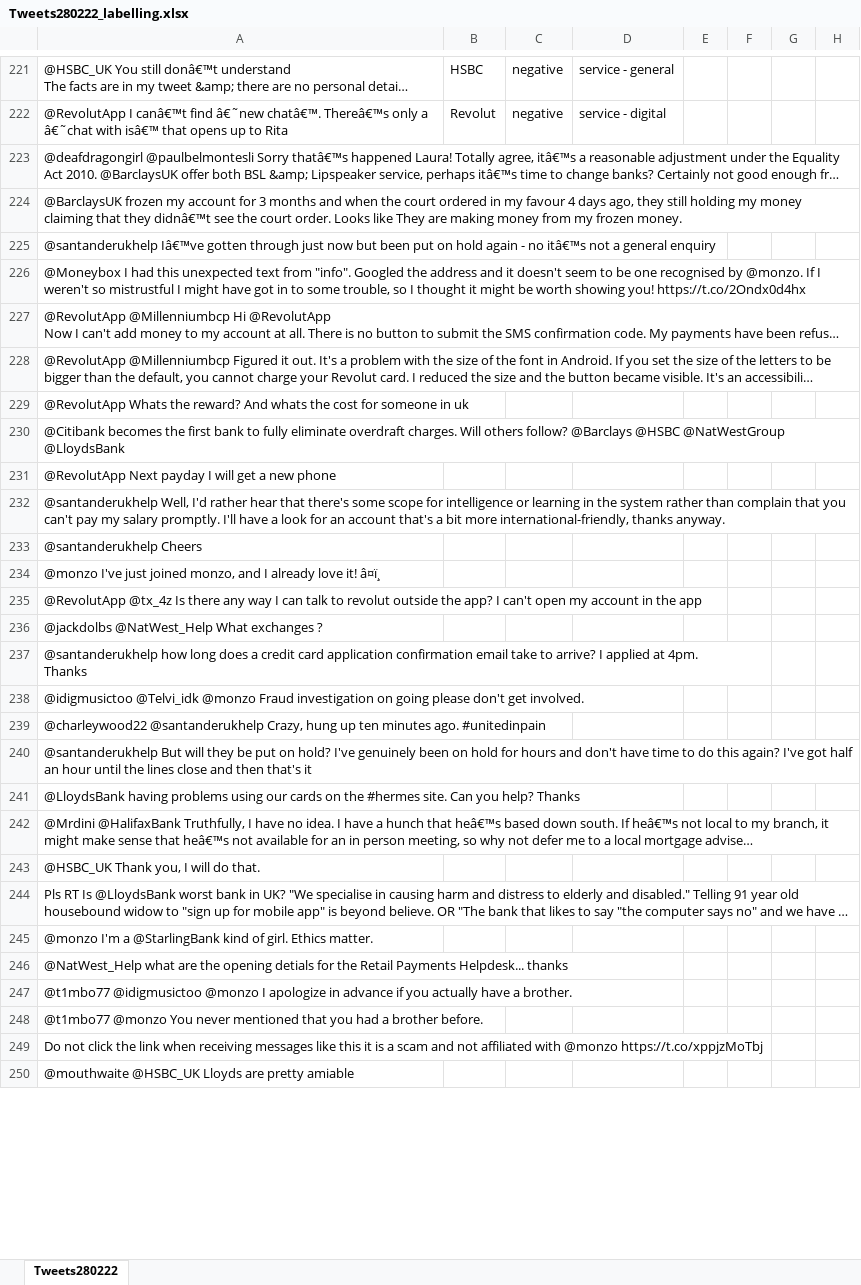
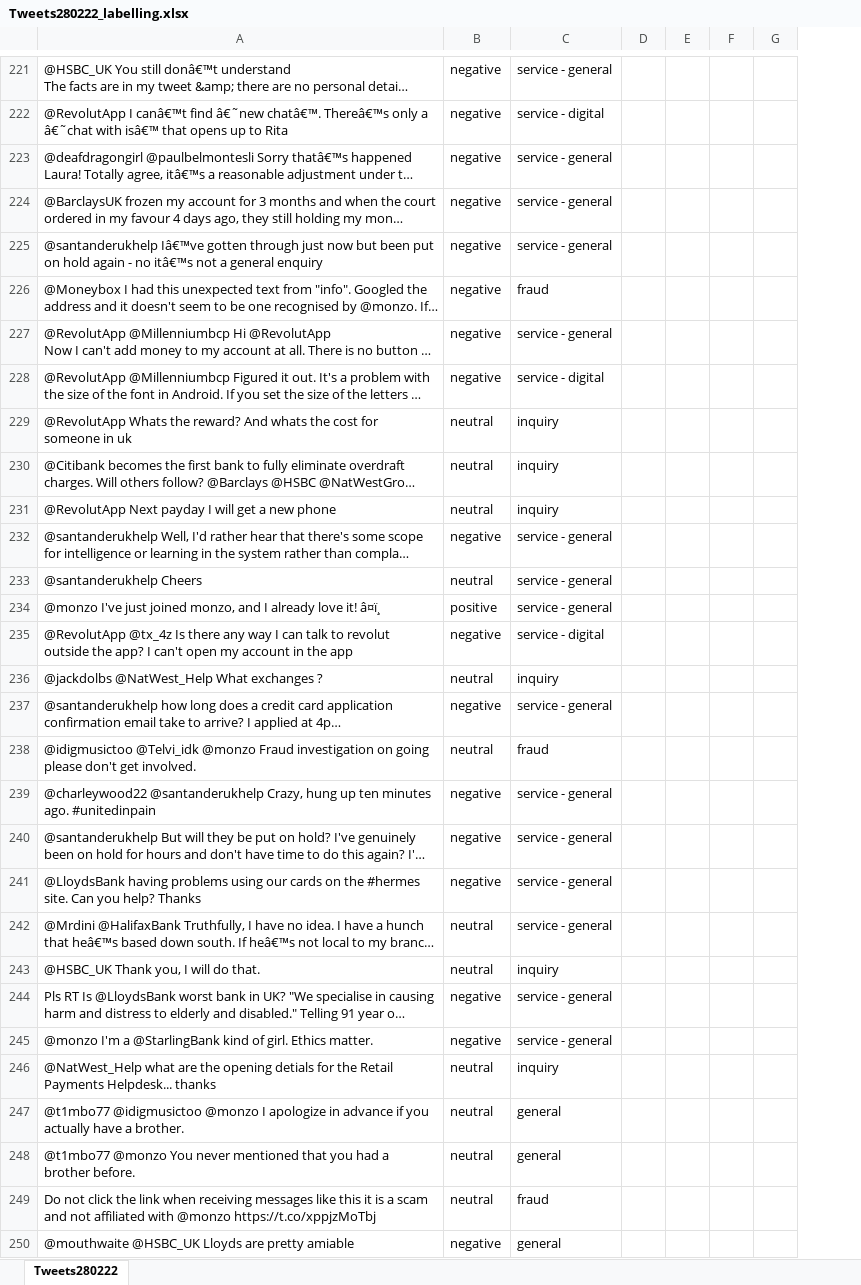
Before and after one commit to tele-gb/Twitter_Extract_app, an Excel workbook: TrainingData/Tweets280222_labelling.xlsx, sheet Tweets280222, drawn as a sheet; only a part is shown, gaps mark what is left out; long unchanged cells end in …; values as stored, in another font and other column widths than the file's, no borders; removed rows and columns are numbered as before the commit, all else as after; the diff covers the shown part only; the diff names each change by its address in the sheet, - before the commit and + after, or states it on an @@ line.

Commit message:
updated bq and training data

```diff
--- a/TrainingData/Tweets280222_labelling.xlsx (sheet Tweets280222)
+++ b/TrainingData/Tweets280222_labelling.xlsx (sheet Tweets280222)
-column B, rows 221-222: HSBC | Revolut
-B223:B228: (empty)
+B223:B228: negative
-C223:C225: (empty)
+C223:C225: service - general
-C226: (empty)
+C226: fraud
-C227: (empty)
+C227: service - general
-C228: (empty)
+C228: service - digital
-B229:B231: (empty)
+B229:B231: neutral
-C229:C231: (empty)
+C229:C231: inquiry
-B232: (empty)
+B232: negative
-C232:C234: (empty)
+C232:C234: service - general
-B233: (empty)
+B233: neutral
-B234: (empty)
+B234: positive
-B235: (empty)
+B235: negative
-C235: (empty)
+C235: service - digital
-B236: (empty)
+B236: neutral
-C236: (empty)
+C236: inquiry
-B237: (empty)
+B237: negative
-C237: (empty)
+C237: service - general
-B238: (empty)
+B238: neutral
-C238: (empty)
+C238: fraud
-B239:B241: (empty)
+B239:B241: negative
-C239:C242: (empty)
+C239:C242: service - general
-B242:B243: (empty)
+B242:B243: neutral
-C243: (empty)
+C243: inquiry
-B244:B245: (empty)
+B244:B245: negative
-C244:C245: (empty)
+C244:C245: service - general
-B246:B249: (empty)
+B246:B249: neutral
-C246: (empty)
+C246: inquiry
-C247:C248: (empty)
+C247:C248: general
-C249: (empty)
+C249: fraud
-B250: (empty)
+B250: negative
-C250: (empty)
+C250: general
```
Also changed, not shown: 1306 edited cells and cell formats elsewhere in this sheet, 7 other files.
